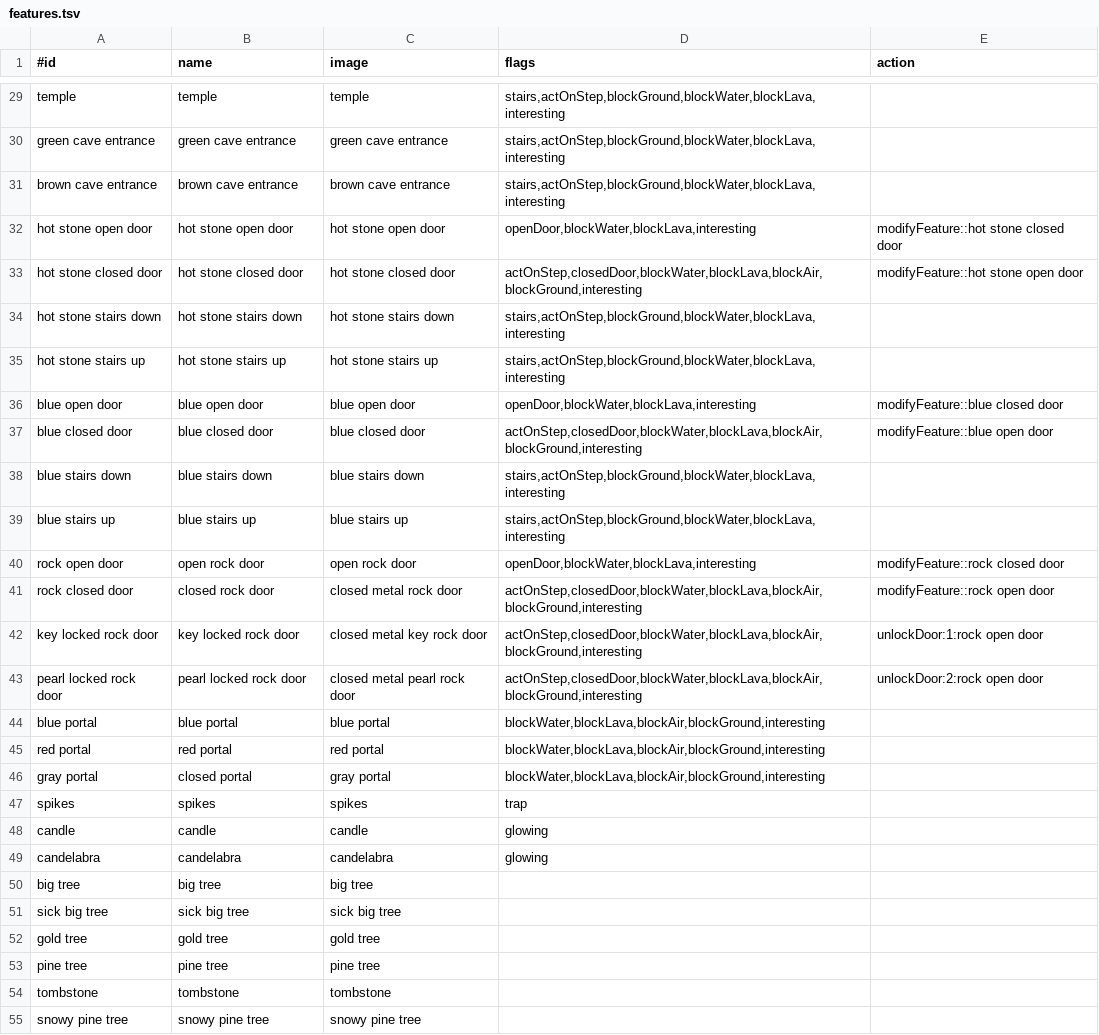
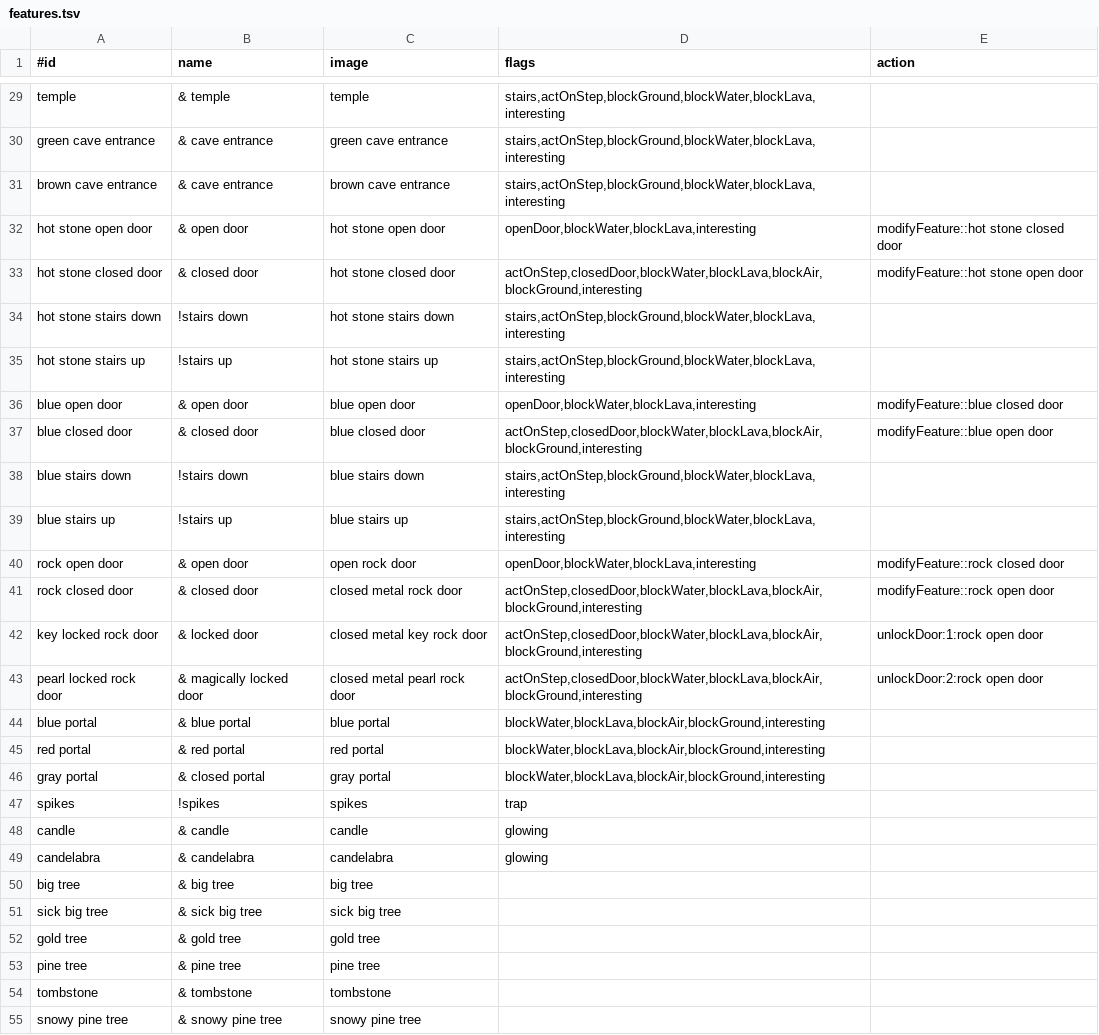
Before and after one commit to jonathanacross/pow, a TSV file: src/main/resources/data/features.tsv, drawn as a sheet; only a part is shown, gaps mark what is left out; the diff covers the shown part only; the diff names each change by its address in the sheet, - before the commit and + after, or states it on an @@ line.

Commit message:
improving names of terrain/features to be grammatically correct

```diff
--- a/src/main/resources/data/features.tsv
+++ b/src/main/resources/data/features.tsv
-B29 (name): temple
+B29 (name): & temple
-B30 (name): green cave entrance
+B30 (name): & cave entrance
-B31 (name): brown cave entrance
+B31 (name): & cave entrance
-B32 (name): hot stone open door
+B32 (name): & open door
-B33 (name): hot stone closed door
+B33 (name): & closed door
-B34 (name): hot stone stairs down
+B34 (name): !stairs down
-B35 (name): hot stone stairs up
+B35 (name): !stairs up
-B36 (name): blue open door
+B36 (name): & open door
-B37 (name): blue closed door
+B37 (name): & closed door
-B38 (name): blue stairs down
+B38 (name): !stairs down
-B39 (name): blue stairs up
+B39 (name): !stairs up
-B40 (name): open rock door
+B40 (name): & open door
-B41 (name): closed rock door
+B41 (name): & closed door
-B42 (name): key locked rock door
+B42 (name): & locked door
-B43 (name): pearl locked rock door
+B43 (name): & magically locked door
-B44 (name): blue portal
+B44 (name): & blue portal
-B45 (name): red portal
+B45 (name): & red portal
-B46 (name): closed portal
+B46 (name): & closed portal
-B47 (name): spikes
+B47 (name): !spikes
-B48 (name): candle
+B48 (name): & candle
-B49 (name): candelabra
+B49 (name): & candelabra
-B50 (name): big tree
+B50 (name): & big tree
-B51 (name): sick big tree
+B51 (name): & sick big tree
-B52 (name): gold tree
+B52 (name): & gold tree
-B53 (name): pine tree
+B53 (name): & pine tree
-B54 (name): tombstone
+B54 (name): & tombstone
-B55 (name): snowy pine tree
+B55 (name): & snowy pine tree
```
Also changed, not shown: 55 edited cells elsewhere in this file, src/main/resources/data/terrain.tsv, 1 other file.
